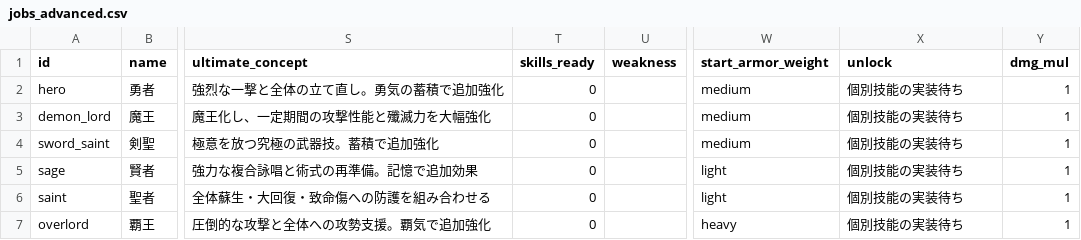
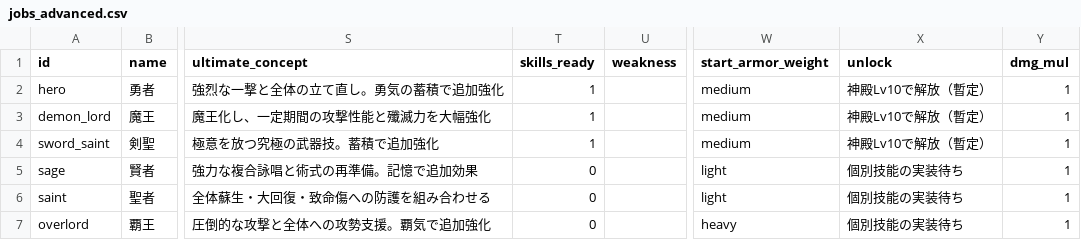
Before and after one commit to MTE317/english-quest, a CSV file: data/jobs_advanced.csv, drawn as a sheet; only a part is shown, gaps mark what is left out; the diff names each change by its address in the sheet, - before the commit and + after, or states it on an @@ line.

```diff
--- a/data/jobs_advanced.csv
+++ b/data/jobs_advanced.csv
-T2:T4 (skills_ready): 0
+T2:T4 (skills_ready): 1
-X2:X4 (unlock): 個別技能の実装待ち
+X2:X4 (unlock): 神殿Lv10で解放（暫定）
```
Also changed, not shown: data/job_mastery.csv, data/job_unlocks.csv, 24 other files.
